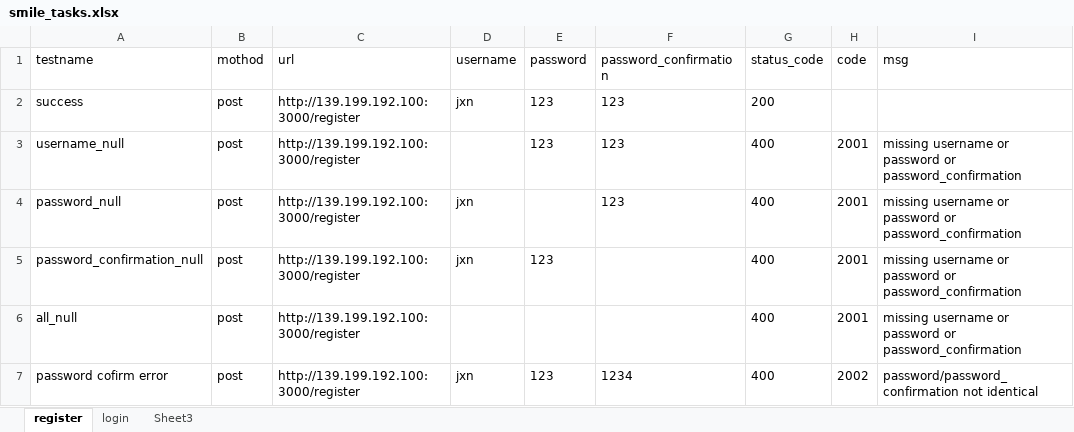
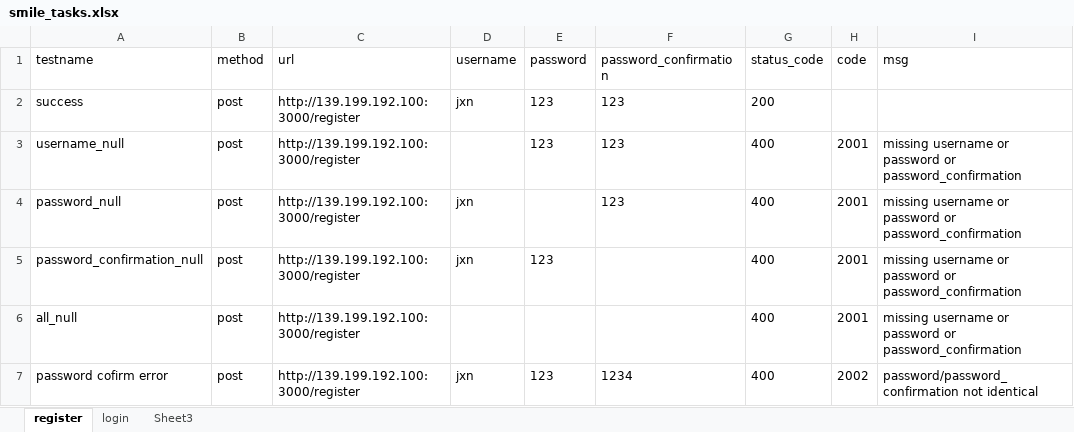
Before and after one commit to juxiaona/api_auto, an Excel workbook: data/smile_tasks.xlsx, sheet register, drawn as a sheet; values as stored, in another font and other column widths than the file's, no borders; the diff names each change by its address in the sheet, - before the commit and + after, or states it on an @@ line.

```diff
--- a/data/smile_tasks.xlsx (sheet register)
+++ b/data/smile_tasks.xlsx (sheet register)
-B1: mothod
+B1: method
```
Also changed, not shown: 8 other files.
